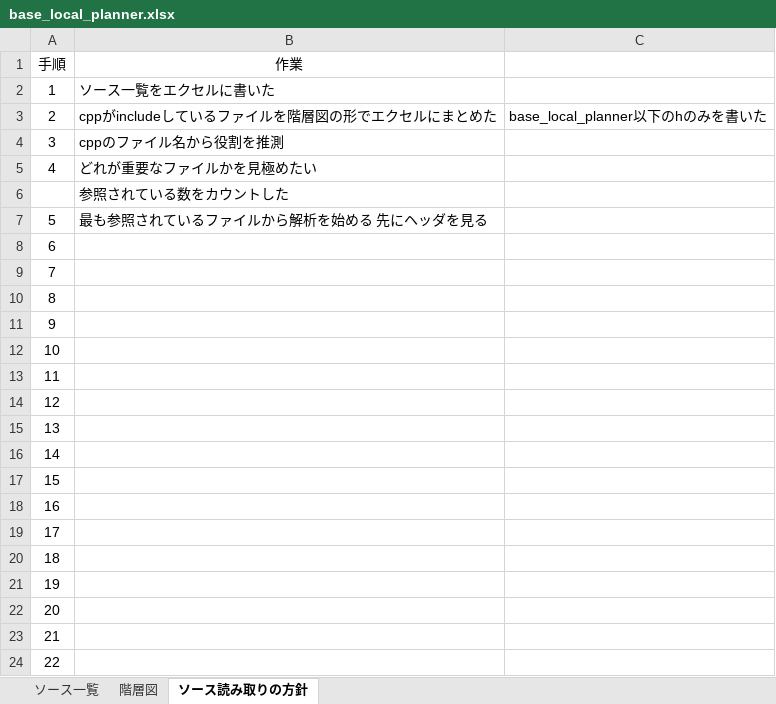
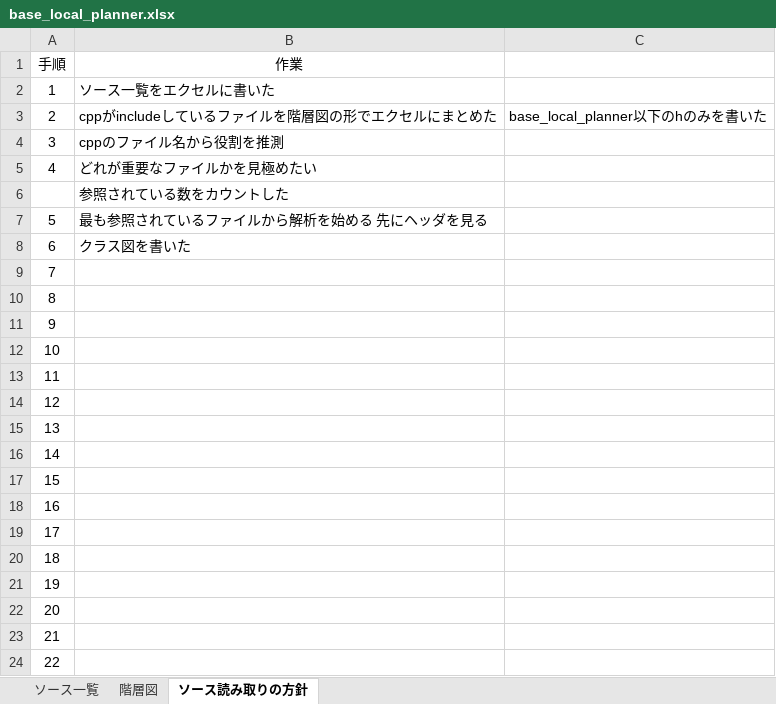
Before and after one commit to akagi132/ros_planner, an Excel workbook: design/base_local_planner.xlsx, sheet ソース読み取りの方針, drawn as a sheet; values as stored, in another font and other column widths than the file's, no borders; the diff names each change by its address in the sheet, - before the commit and + after, or states it on an @@ line.

```diff
--- a/design/base_local_planner.xlsx (sheet ソース読み取りの方針)
+++ b/design/base_local_planner.xlsx (sheet ソース読み取りの方針)
-B8 (作業): (empty)
+B8 (作業): クラス図を書いた
```
Also changed, not shown: sheet ソース一覧, 40 other files.
